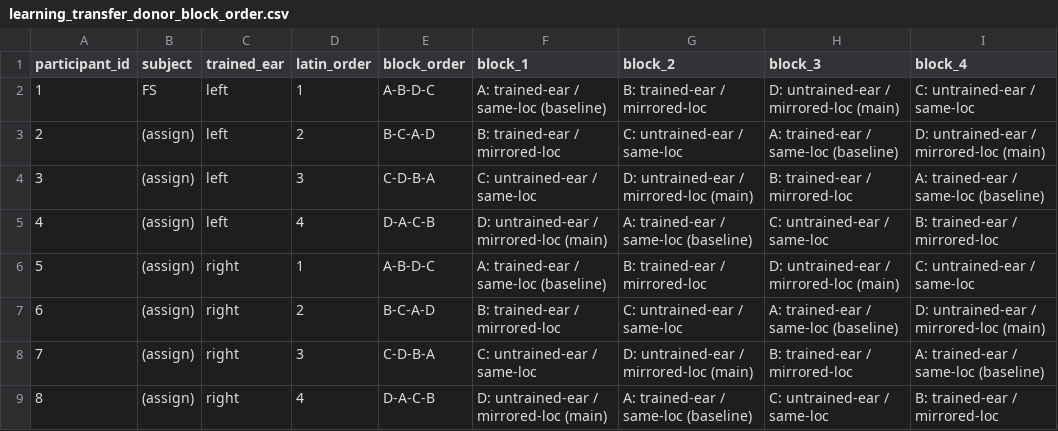
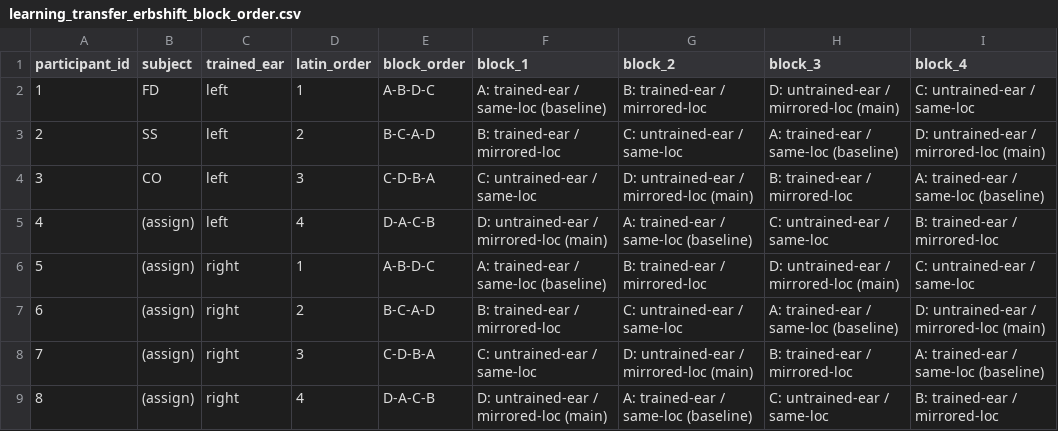
Before and after one commit to pfriedrich-hub/hrtf_relearning, a CSV file: hrtf_relearning/experiment/protocols/dev/old/learning_transfer_erbshift_block_order.csv (was hrtf_relearning/experiment/protocols/dev/learning_transfer_donor_block_order.csv), drawn as a sheet.

```diff
--- a/hrtf_relearning/experiment/protocols/dev/learning_transfer_donor_block_order.csv
+++ b/hrtf_relearning/experiment/protocols/dev/old/learning_transfer_erbshift_block_order.csv
@@ -1,5 +1,5 @@
 participant_id,subject,trained_ear,latin_order,block_order,block_1,block_2,block_3,block_4
-1,FS,left,1,A-B-D-C,A: trained-ear / same-loc (baseline),B: trained-ear / mirrored-loc,D: untrained-ear / mirrored-loc (main),C: untrained-ear / same-loc
-2,(assign),left,2,B-C-A-D,B: trained-ear / mirrored-loc,C: untrained-ear / same-loc,A: trained-ear / same-loc (baseline),D: untrained-ear / mirrored-loc (main)
-3,(assign),left,3,C-D-B-A,C: untrained-ear / same-loc,D: untrained-ear / mirrored-loc (main),B: trained-ear / mirrored-loc,A: trained-ear / same-loc (baseline)
+1,FD,left,1,A-B-D-C,A: trained-ear / same-loc (baseline),B: trained-ear / mirrored-loc,D: untrained-ear / mirrored-loc (main),C: untrained-ear / same-loc
+2,SS,left,2,B-C-A-D,B: trained-ear / mirrored-loc,C: untrained-ear / same-loc,A: trained-ear / same-loc (baseline),D: untrained-ear / mirrored-loc (main)
+3,CO,left,3,C-D-B-A,C: untrained-ear / same-loc,D: untrained-ear / mirrored-loc (main),B: trained-ear / mirrored-loc,A: trained-ear / same-loc (baseline)
 4,(assign),left,4,D-A-C-B,D: untrained-ear / mirrored-loc (main),A: trained-ear / same-loc (baseline),C: untrained-ear / same-loc,B: trained-ear / mirrored-loc
```
Also changed, not shown: hrtf_relearning/experiment/protocols/learning_transfer/learning_transfer_block_order.csv, 22 other files.
